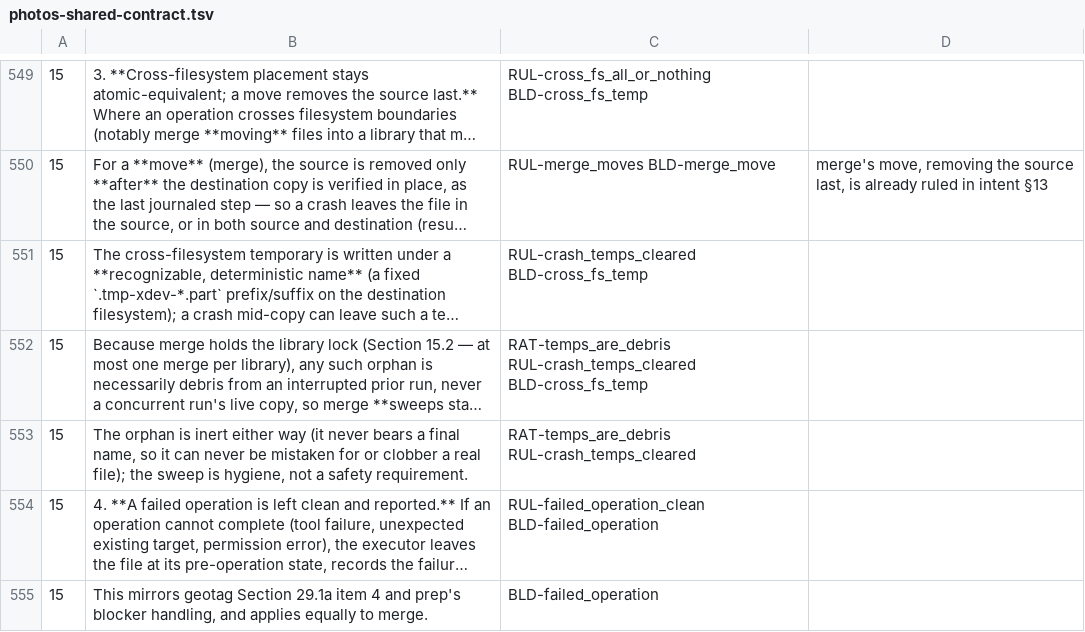
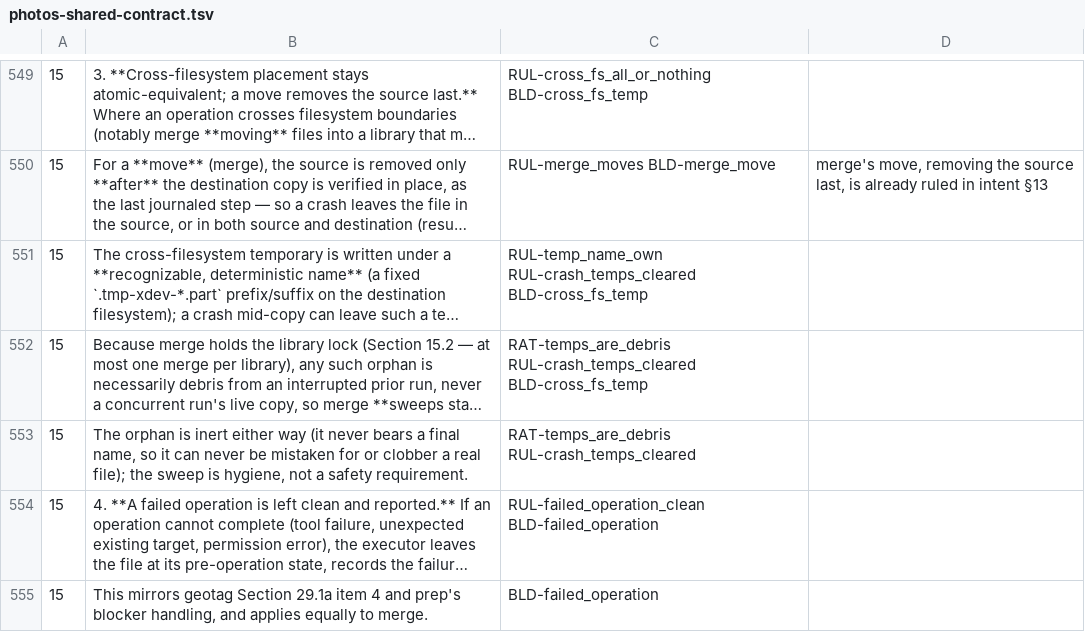
Before and after one commit to sigfridvonshrink/photos-cartographer, a TSV file: spec/conversion/photos-shared-contract.tsv, drawn as a sheet; only a part is shown, gaps mark what is left out; long unchanged cells end in …; the diff names each change by its address in the sheet, - before the commit and + after, or states it on an @@ line.

Commit message:
Split RUL-temp_name_own off RUL-crash_temps_cleared
That a temporary copy bears a name no photo bears is its own obligation;
RUL-crash_temps_cleared keeps merge clearing the copies an interrupted
merge left.

```diff
--- a/spec/conversion/photos-shared-contract.tsv
+++ b/spec/conversion/photos-shared-contract.tsv
-C551: RUL-crash_temps_cleared BLD-cross_fs_temp
+C551: RUL-temp_name_own RUL-crash_temps_cleared BLD-cross_fs_temp
```
Also changed, not shown: 4 other files.
